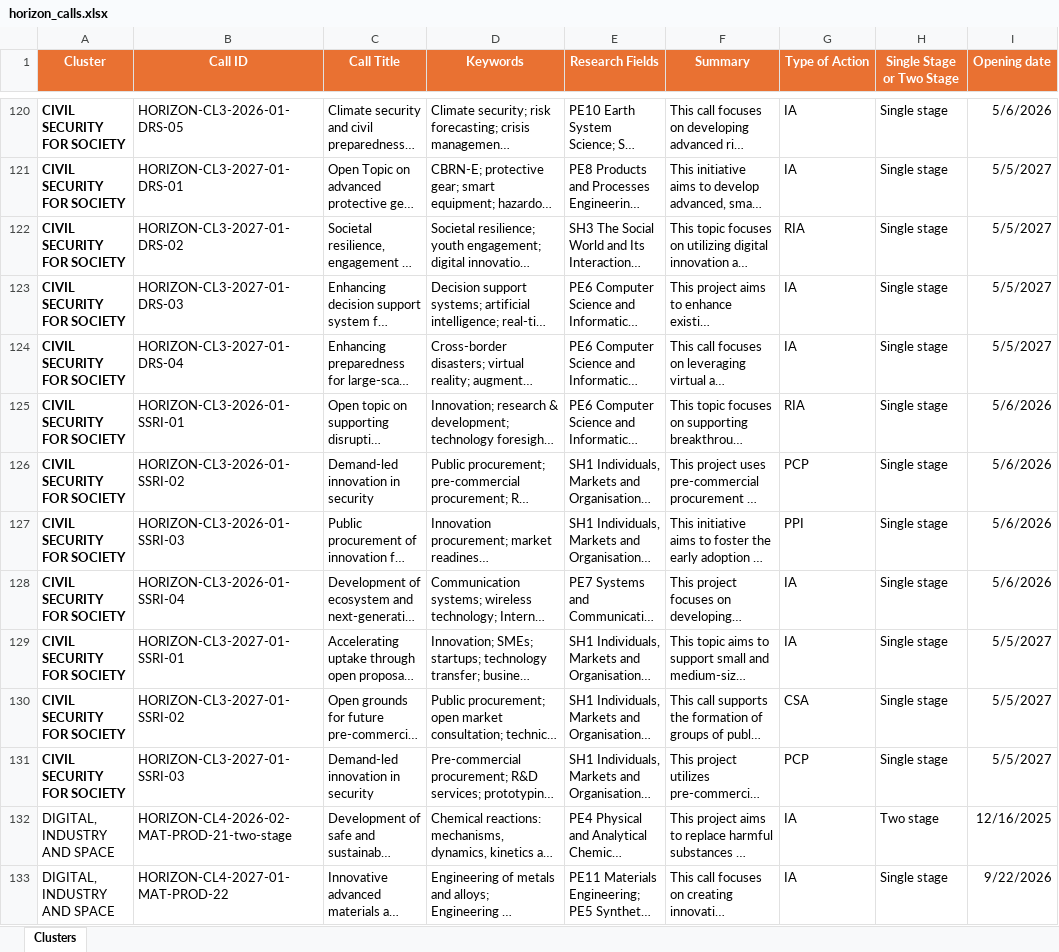
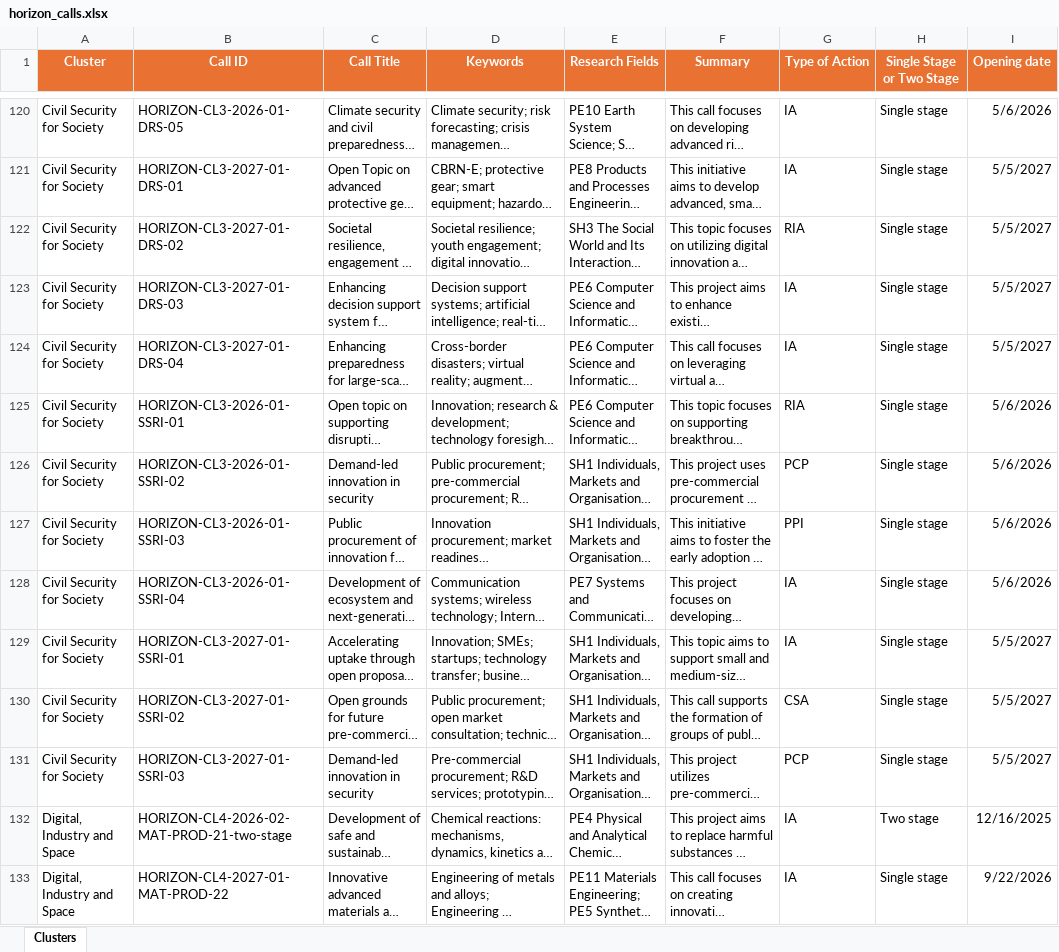
Before and after one commit to ProjectesRecerca/he-prototype, an Excel workbook: horizon_calls.xlsx, sheet Clusters, drawn as a sheet; only a part is shown, gaps mark what is left out; long unchanged cells end in …; values as stored, in another font and other column widths than the file's, no borders; table styles not drawn; the diff covers the shown part only; the diff names each change by its address in the sheet, - before the commit and + after, or states it on an @@ line.

```diff
--- a/horizon_calls.xlsx (sheet Clusters)
+++ b/horizon_calls.xlsx (sheet Clusters)
-A120:A131 (Cluster): CIVIL SECURITY FOR SOCIETY
+A120:A131 (Cluster): Civil Security for Society
-A120:A131 bold: on
+A120:A131 bold: off
-A132:A133 (Cluster): DIGITAL, INDUSTRY AND SPACE
+A132:A133 (Cluster): Digital, Industry and Space
```
Also changed, not shown: 389 edited cells and cell formats elsewhere in this sheet.
